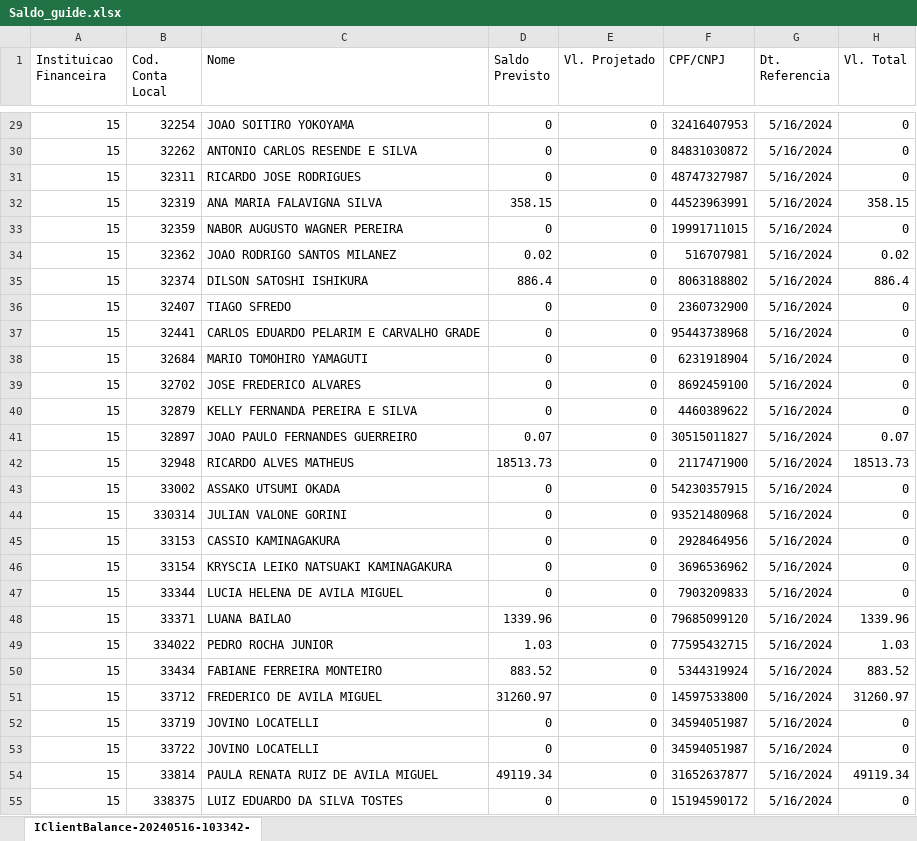
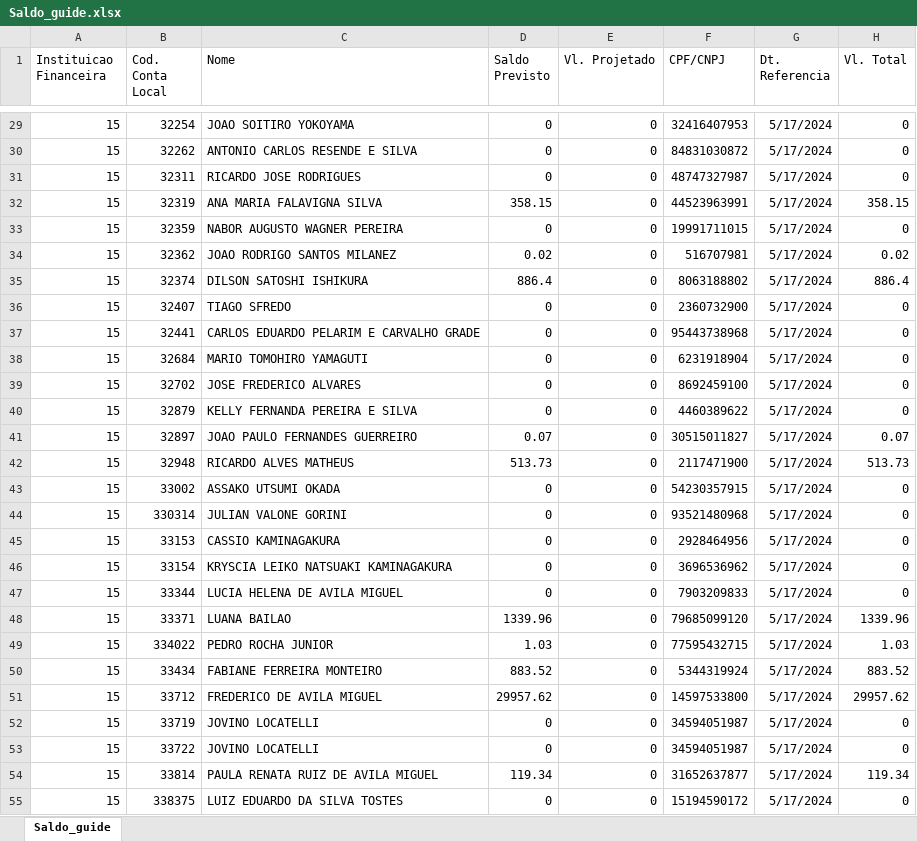
Before and after one commit to bluemetrixgit/Mesa_de_operacao, an Excel workbook: Saldo_guide.xlsx, sheet Saldo_guide, drawn as a sheet; only a part is shown, gaps mark what is left out; values as stored, in another font and other column widths than the file's, no borders; the diff covers the shown part only; the diff names each change by its address in the sheet, - before the commit and + after, or states it on an @@ line.

```diff
--- a/Saldo_guide.xlsx (sheet Saldo_guide)
+++ b/Saldo_guide.xlsx (sheet Saldo_guide)
-sheet tab: IClientBalance-20240516-103342-
+sheet tab: Saldo_guide
-G29:G55 (Dt. Referencia): 5/16/2024
+G29:G55 (Dt. Referencia): 5/17/2024
-D42 (Saldo Previsto): 18513.73
+D42 (Saldo Previsto): 513.73
-H42 (Vl. Total): 18513.73
+H42 (Vl. Total): 513.73
-D51 (Saldo Previsto): 31260.97
+D51 (Saldo Previsto): 29957.62
-H51 (Vl. Total): 31260.97
+H51 (Vl. Total): 29957.62
-D54 (Saldo Previsto): 49119.34
+D54 (Saldo Previsto): 119.34
-H54 (Vl. Total): 49119.34
+H54 (Vl. Total): 119.34
```
Also changed, not shown: 245 edited cells elsewhere in this sheet.
